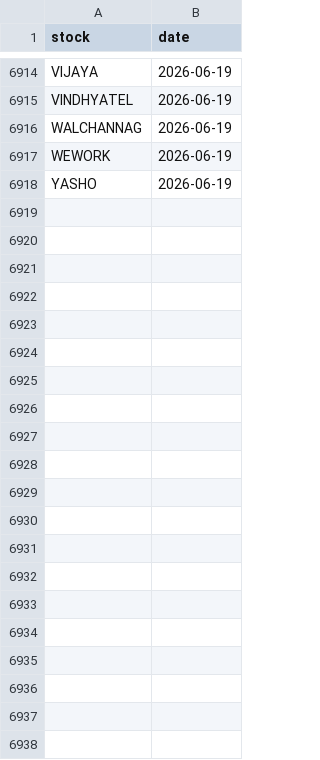
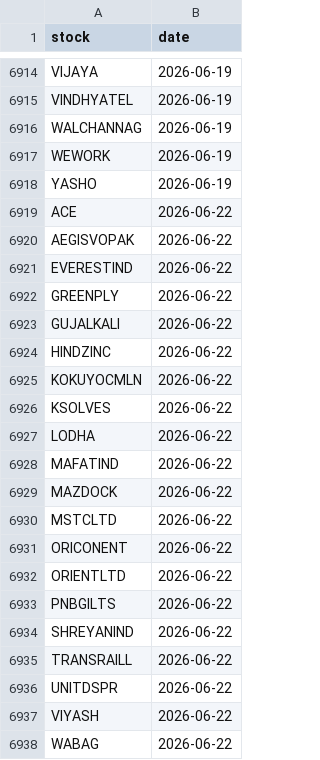
Before and after one commit to manjunathashtagi/Trading-Radar, a CSV file: data/alerted_today.csv, drawn as a sheet; only a part is shown, gaps mark what is left out.

```diff
--- a/data/alerted_today.csv
+++ b/data/alerted_today.csv
@@ -6918 +6918,21 @@ WEWORK,2026-06-19
 YASHO,2026-06-19
+ACE,2026-06-22
+AEGISVOPAK,2026-06-22
+EVERESTIND,2026-06-22
+GREENPLY,2026-06-22
+GUJALKALI,2026-06-22
+HINDZINC,2026-06-22
+KOKUYOCMLN,2026-06-22
+KSOLVES,2026-06-22
+LODHA,2026-06-22
+MAFATIND,2026-06-22
+MAZDOCK,2026-06-22
+MSTCLTD,2026-06-22
+ORICONENT,2026-06-22
+ORIENTLTD,2026-06-22
+PNBGILTS,2026-06-22
+SHREYANIND,2026-06-22
+TRANSRAILL,2026-06-22
+UNITDSPR,2026-06-22
+VIYASH,2026-06-22
+WABAG,2026-06-22
```
Also changed, not shown: data/signals.csv.
